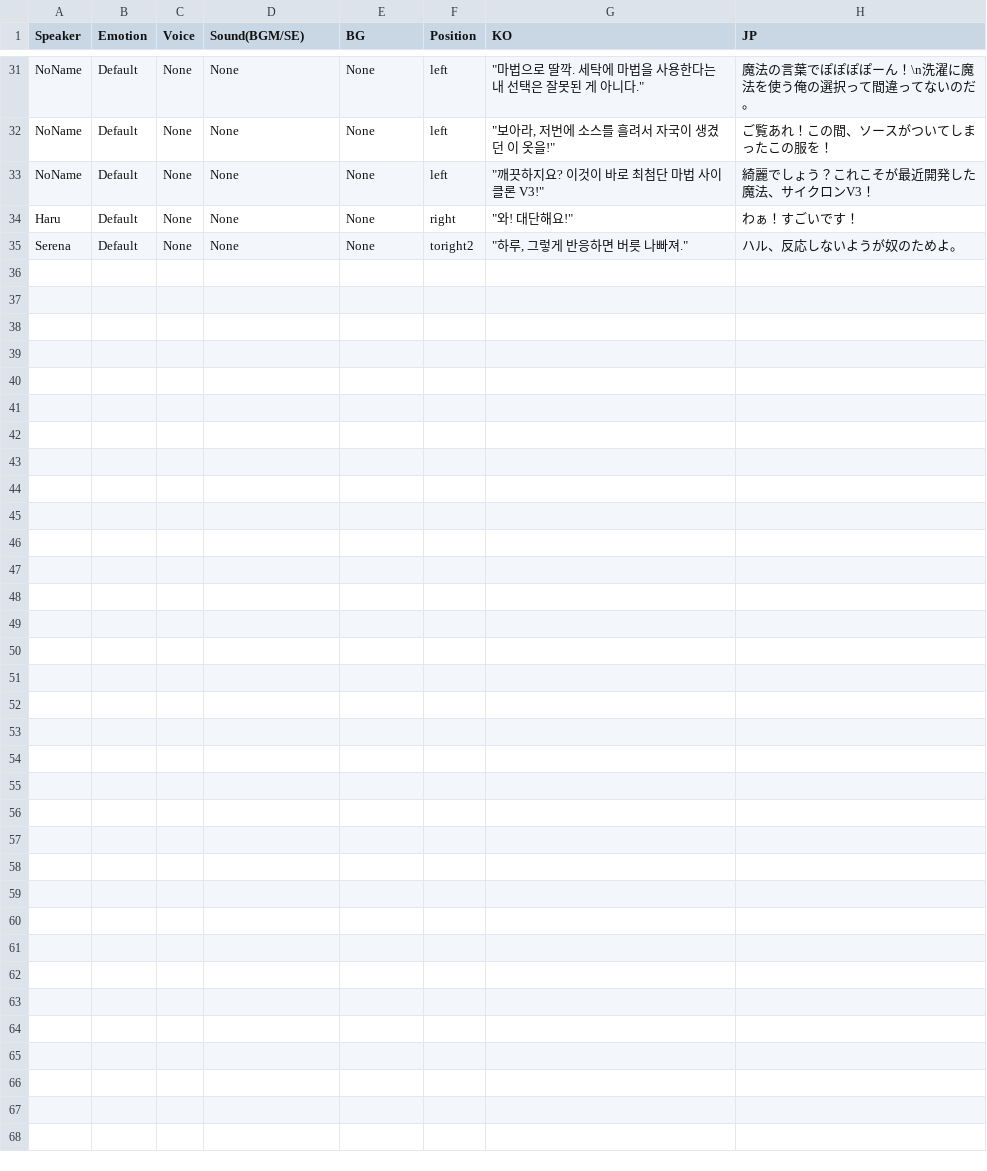
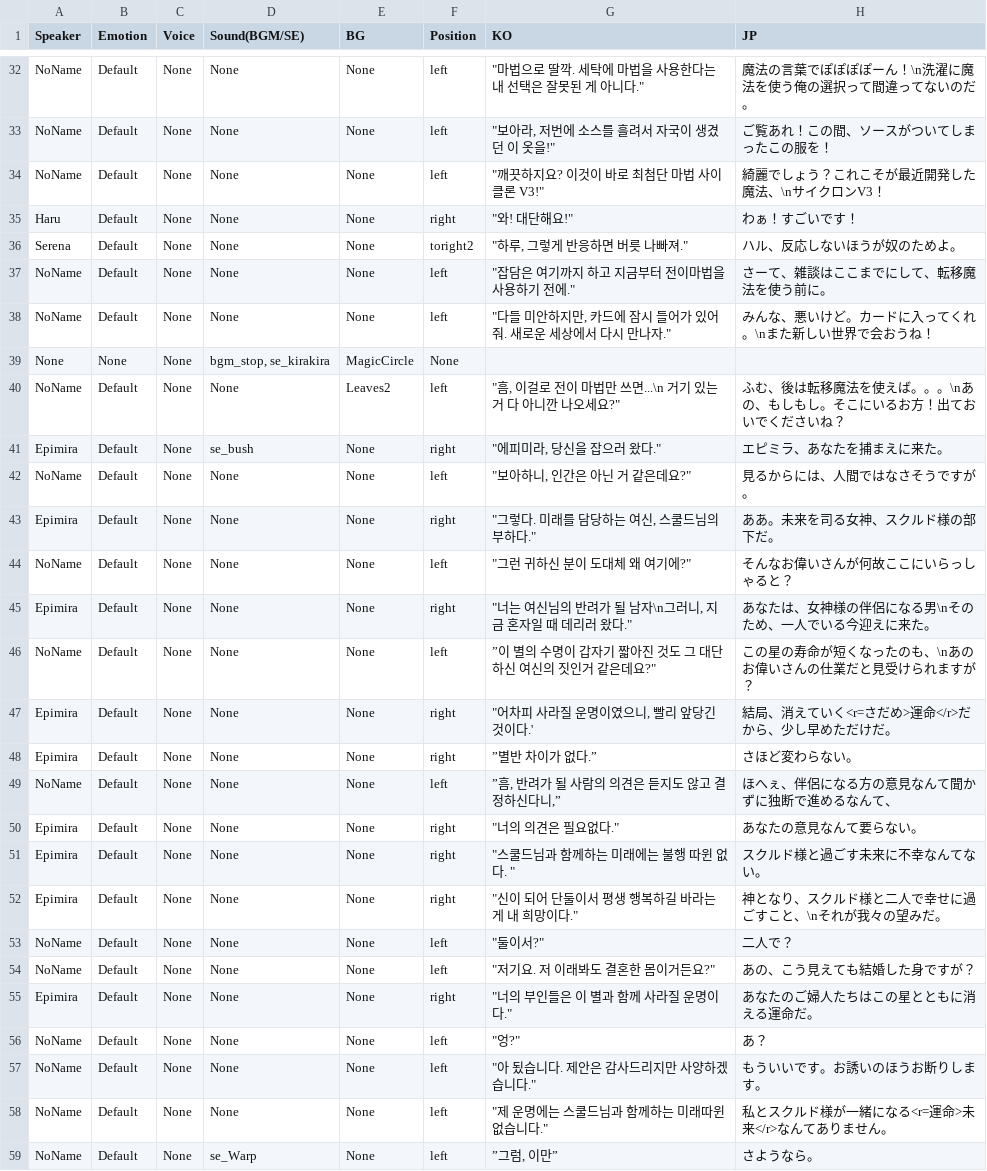
Before and after one commit to ecstaticshine/NNMXXLove, a CSV file: Assets/Resources/Data/Story/C01S01.csv, drawn as a sheet; only a part is shown, gaps mark what is left out; the diff covers the shown part only.

```diff
--- a/Assets/Resources/Data/Story/C01S01.csv
+++ b/Assets/Resources/Data/Story/C01S01.csv
@@ -32,4 +33,27 @@ NoName,Default,None,None,None,left,"""마법으로 딸깍. 세탁에 마법을
 NoName,Default,None,None,None,left,"""보아라, 저번에 소스를 흘려서 자국이 생겼던 이 옷을!""",ご覧あれ！この間、ソースがついてしまったこの服を！
-NoName,Default,None,None,None,left,"""깨끗하지요? 이것이 바로 최첨단 마법 사이클론 V3!""",綺麗でしょう？これこそが最近開発した魔法、サイクロンV3！
+NoName,Default,None,None,None,left,"""깨끗하지요? 이것이 바로 최첨단 마법 사이클론 V3!""",綺麗でしょう？これこそが最近開発した魔法、\nサイクロンV3！
 Haru,Default,None,None,None,right,"""와! 대단해요!""",わぁ！すごいです！
-Serena,Default,None,None,None,toright2,"""하루, 그렇게 반응하면 버릇 나빠져.""",ハル、反応しないようが奴のためよ。
+Serena,Default,None,None,None,toright2,"""하루, 그렇게 반응하면 버릇 나빠져.""",ハル、反応しないほうが奴のためよ。
+NoName,Default,None,None,None,left,"""잡담은 여기까지 하고 지금부터 전이마법을 사용하기 전에.""",さーて、雑談はここまでにして、転移魔法を使う前に。
+NoName,Default,None,None,None,left,"""다들 미안하지만, 카드에 잠시 들어가 있어줘. 새로운 세상에서 다시 만나자.""",みんな、悪いけど。カードに入ってくれ。\nまた新しい世界で会おうね！
+None,None,None,"bgm_stop, se_kirakira",MagicCircle,None,　,　
+NoName,Default,None,None,Leaves2,left,"""흠, 이걸로 전이 마법만 쓰면...\n 거기 있는 거 다 아니깐 나오세요?""",ふむ、後は転移魔法を使えば。。。\nあの、もしもし。そこにいるお方！出ておいでくださいね？
+Epimira,Default,None,se_bush,None,right,"""에피미라, 당신을 잡으러 왔다.""",エピミラ、あなたを捕まえに来た。
+NoName,Default,None,None,None,left,"""보아하니, 인간은 아닌 거 같은데요?""",見るからには、人間ではなさそうですが。
+Epimira,Default,None,None,None,right,"""그렇다. 미래를 담당하는 여신, 스쿨드님의 부하다.""",ああ。未来を司る女神、スクルド様の部下だ。
+NoName,Default,None,None,None,left,"""그런 귀하신 분이 도대체 왜 여기에?""",そんなお偉いさんが何故ここにいらっしゃると？
+Epimira,Default,None,None,None,right,"""너는 여신님의 반려가 될 남자\n그러니, 지금 혼자일 때 데리러 왔다.""",あなたは、女神様の伴侶になる男\nそのため、一人でいる今迎えに来た。
+NoName,Default,None,None,None,left,"”이 별의 수명이 갑자기 짧아진 것도 그 대단하신 여신의 짓인거 같은데요?""",この星の寿命が短くなったのも、\nあのお偉いさんの仕業だと見受けられますが？
+Epimira,Default,None,None,None,right,"""어차피 사라질 운명이였으니, 빨리 앞당긴 것이다.'",結局、消えていく<r=さだめ>運命</r>だから、少し早めただけだ。
+Epimira,Default,None,None,None,right,”별반 차이가 없다.”,さほど変わらない。
+NoName,Default,None,None,None,left,"”흠, 반려가 될 사람의 의견은 듣지도 않고 결정하신다니,”",ほへぇ、伴侶になる方の意見なんて聞かずに独断で進めるなんて、
+Epimira,Default,None,None,None,right,"""너의 의견은 필요없다.""",あなたの意見なんて要らない。
+Epimira,Default,None,None,None,right,"""스쿨드님과 함께하는 미래에는 불행 따윈 없다. """,スクルド様と過ごす未来に不幸なんてない。
+Epimira,Default,None,None,None,right,"""신이 되어 단둘이서 평생 행복하길 바라는 게 내 희망이다.""",神となり、スクルド様と二人で幸せに過ごすこと、\nそれが我々の望みだ。
+NoName,Default,None,None,None,left,"""둘이서?""",二人で？
+NoName,Default,None,None,None,left,"""저기요. 저 이래봐도 결혼한 몸이거든요?""",あの、こう見えても結婚した身ですが？
+Epimira,Default,None,None,None,right,"""너의 부인들은 이 별과 함께 사라질 운명이다.""",あなたのご婦人たちはこの星とともに消える運命だ。
+NoName,Default,None,None,None,left,"""엉?""",あ？
+NoName,Default,None,None,None,left,"""아 됬습니다. 제안은 감사드리지만 사양하겠습니다.""",もういいです。お誘いのほうお断りします。
+NoName,Default,None,None,None,left,"""제 운명에는 스쿨드님과 함께하는 미래따윈 없습니다.""",私とスクルド様が一緒になる<r=運命>未来</r>なんてありません。
+NoName,Default,None,se_Warp,None,left,"”그럼, 이만”",さようなら。
```
Also changed, not shown: 1 added row and 4 edited cells elsewhere in this file, 18 other files.
